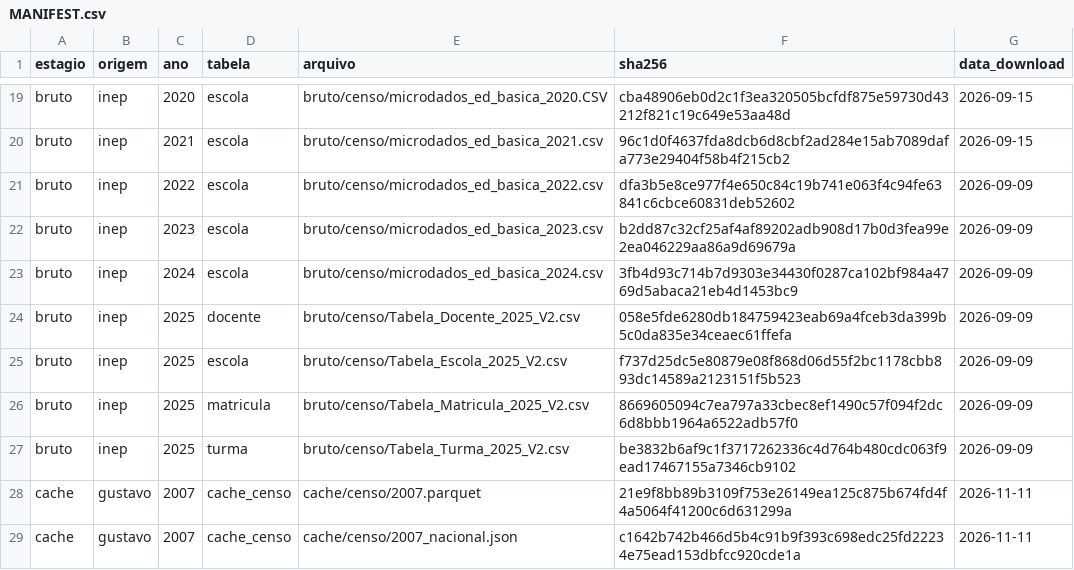
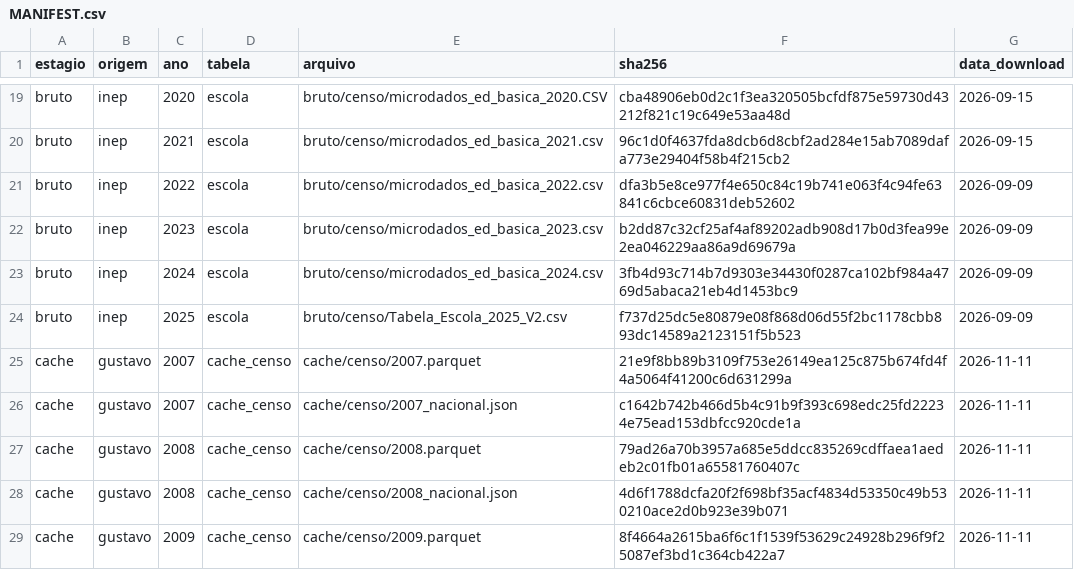
Before and after one commit to gabsma25/abandono-rr, a CSV file: dados/MANIFEST.csv, drawn as a sheet; only a part is shown, gaps mark what is left out; the shorter side is filled out with more unchanged rows; the diff names each change by its address in the sheet, - before the commit and + after, or states it on an @@ line.

```diff
--- a/dados/MANIFEST.csv
+++ b/dados/MANIFEST.csv
-row 24: bruto | inep | 2025 | docente | bruto/censo/Tabela_Docente_2025_V2.csv | 058e5fde6280db184759423eab69a4fceb3da399b5c0da835e34ceaec61ffefa | 2026-09-09
-row 26: bruto | inep | 2025 | matricula | bruto/censo/Tabela_Matricula_2025_V2.csv | 8669605094c7ea797a33cbec8ef1490c57f094f2dc6d8bbb1964a6522adb57f0 | 2026-09-09
-row 27: bruto | inep | 2025 | turma | bruto/censo/Tabela_Turma_2025_V2.csv | be3832b6af9c1f3717262336c4d764b480cdc063f9ead17467155a7346cb9102 | 2026-09-09
```
Also changed, not shown: 1 other file.
